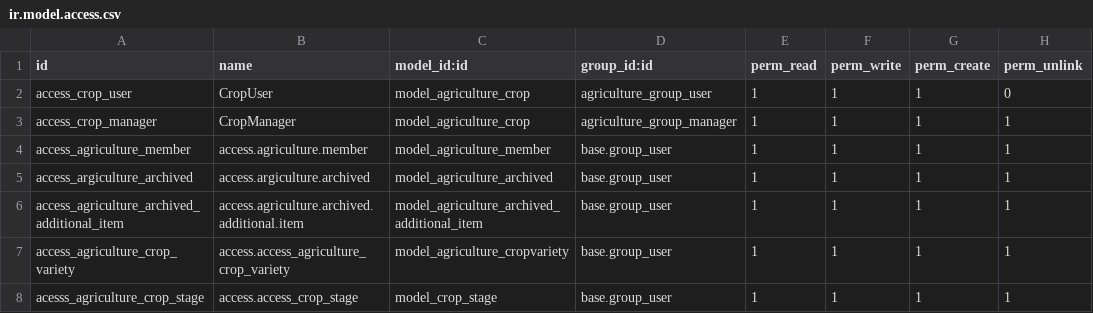
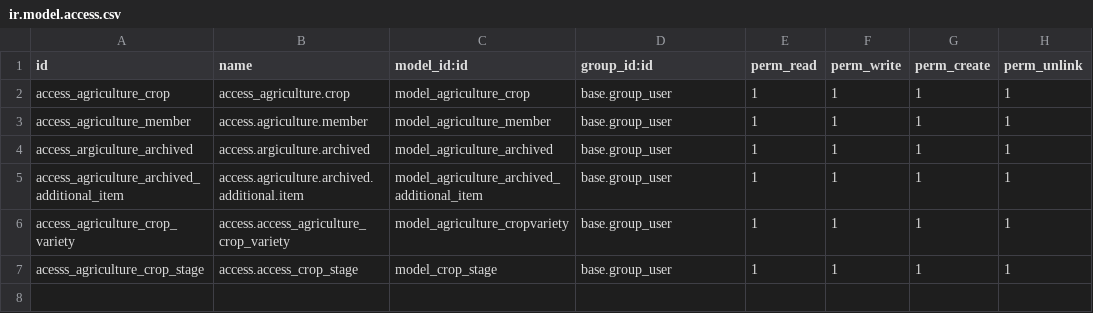
Before and after one commit to PIMIYA/Odoo_15, a CSV file: addons/agriculture_app/security/ir.model.access.csv, drawn as a sheet.

```diff
--- a/addons/agriculture_app/security/ir.model.access.csv
+++ b/addons/agriculture_app/security/ir.model.access.csv
@@ -1,4 +1,3 @@
 id,name,model_id:id,group_id:id,perm_read,perm_write,perm_create,perm_unlink
-access_crop_user,CropUser,model_agriculture_crop,agriculture_group_user,1,1,1,0
-access_crop_manager,CropManager,model_agriculture_crop,agriculture_group_manager,1,1,1,1
+access_agriculture_crop,access_agriculture.crop,model_agriculture_crop,base.group_user,1,1,1,1
 access_agriculture_member,access.agriculture.member,model_agriculture_member,base.group_user,1,1,1,1
```
Also changed, not shown: 10 other files.
